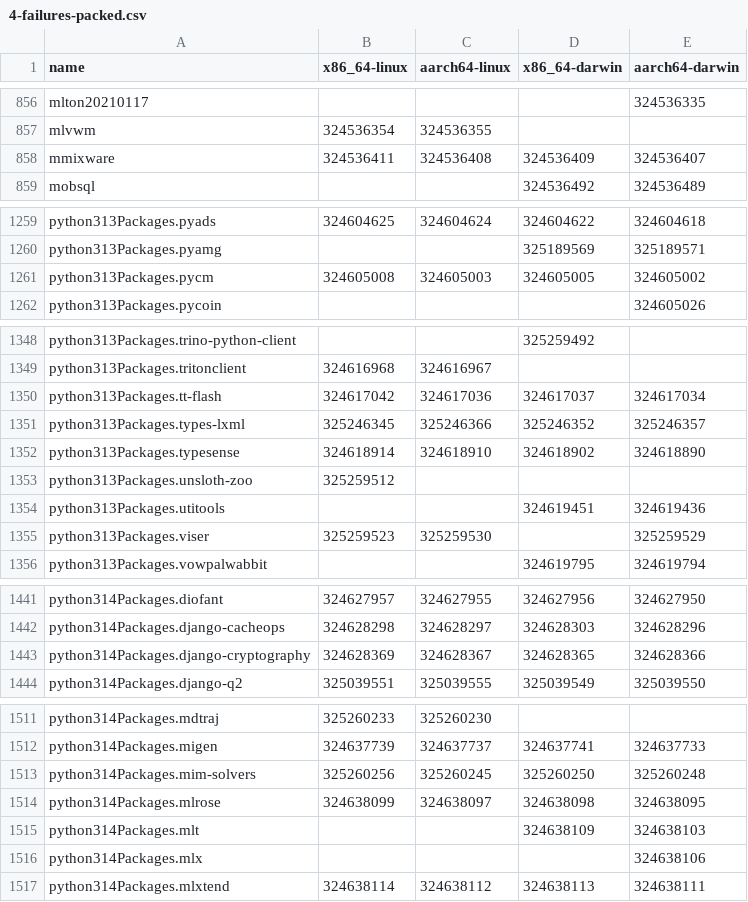
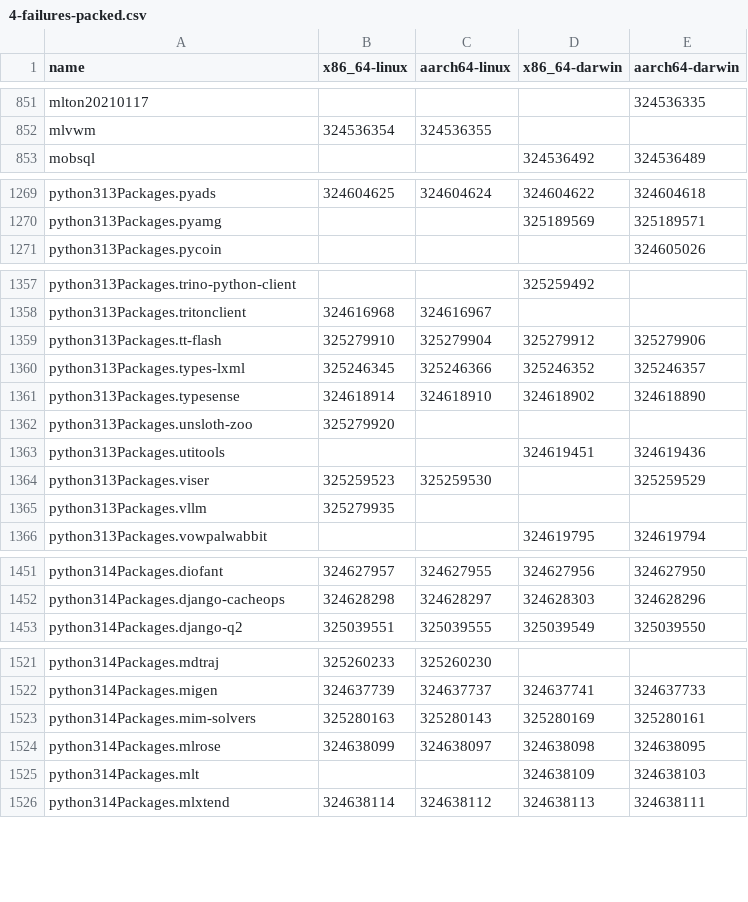
Before and after one commit to Sigmanificient/nixpkgs-failure-notify, a CSV file: results/4-failures-packed.csv, drawn as a sheet; only a part is shown, gaps mark what is left out; the diff covers the shown part only.

```diff
--- a/results/4-failures-packed.csv
+++ b/results/4-failures-packed.csv
@@ -857,3 +852,2 @@ mlton20210117,,,,324536335
 mlvwm,324536354,324536355,,
-mmixware,324536411,324536408,324536409,324536407
 mobsql,,,324536492,324536489
@@ -1260,3 +1270,2 @@ python313Packages.pyads,324604625,324604624,324604622,324604618
 python313Packages.pyamg,,,325189569,325189571
-python313Packages.pycm,324605008,324605003,324605005,324605002
 python313Packages.pycoin,,,,324605026
@@ -1349,8 +1358,9 @@ python313Packages.trino-python-client,,,325259492,
 python313Packages.tritonclient,324616968,324616967,,
-python313Packages.tt-flash,324617042,324617036,324617037,324617034
+python313Packages.tt-flash,325279910,325279904,325279912,325279906
 python313Packages.types-lxml,325246345,325246366,325246352,325246357
 python313Packages.typesense,324618914,324618910,324618902,324618890
-python313Packages.unsloth-zoo,325259512,,,
+python313Packages.unsloth-zoo,325279920,,,
 python313Packages.utitools,,,324619451,324619436
 python313Packages.viser,325259523,325259530,,325259529
+python313Packages.vllm,325279935,,,
 python313Packages.vowpalwabbit,,,324619795,324619794
@@ -1442,3 +1452,2 @@ python314Packages.diofant,324627957,324627955,324627956,324627950
 python314Packages.django-cacheops,324628298,324628297,324628303,324628296
-python314Packages.django-cryptography,324628369,324628367,324628365,324628366
 python314Packages.django-q2,325039551,325039555,325039549,325039550
@@ -1512,6 +1522,5 @@ python314Packages.mdtraj,325260233,325260230,,
 python314Packages.migen,324637739,324637737,324637741,324637733
-python314Packages.mim-solvers,325260256,325260245,325260250,325260248
+python314Packages.mim-solvers,325280163,325280143,325280169,325280161
 python314Packages.mlrose,324638099,324638097,324638098,324638095
 python314Packages.mlt,,,324638109,324638103
-python314Packages.mlx,,,,324638106
 python314Packages.mlxtend,324638114,324638112,324638113,324638111
```
Also changed, not shown: 27 added rows, 10 removed rows and 66 edited cells elsewhere in this file, results/2-failures.csv, results/3-failures-aarch64-darwin.csv, 4 other files.
